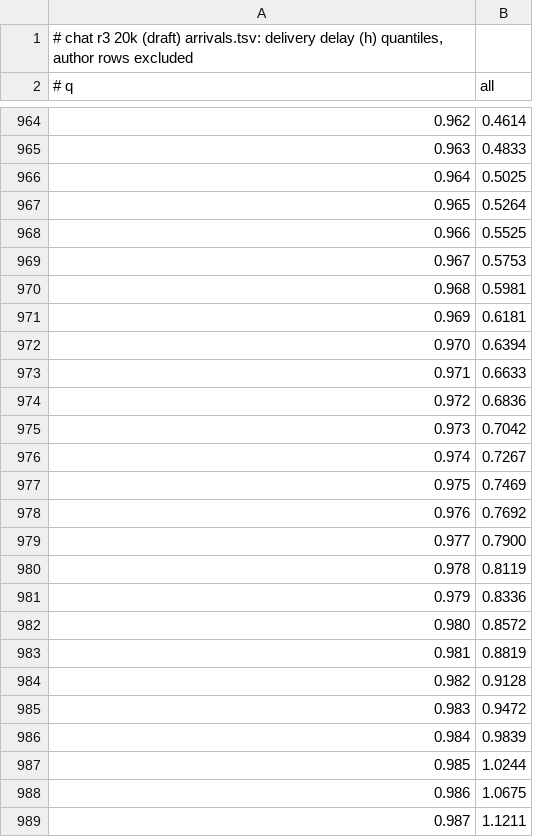
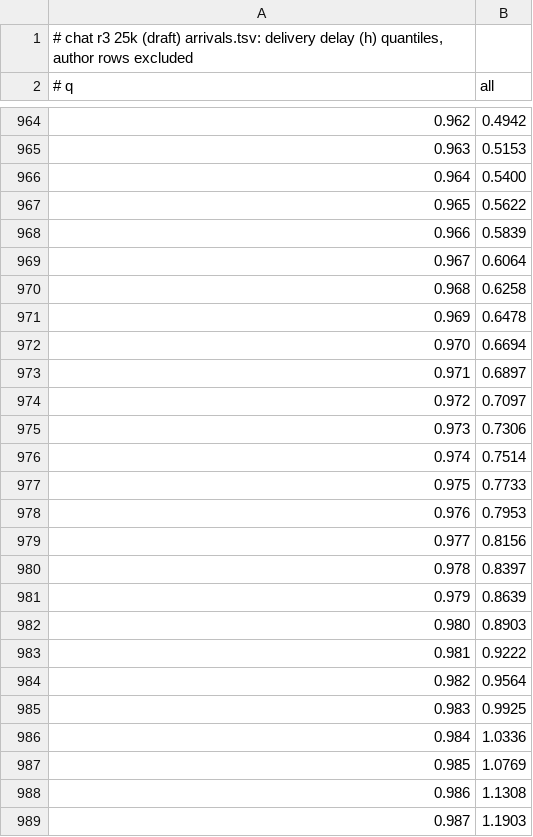
Before and after one commit to fsantanna-no/26-06-vcs, a TSV file: imgs/prop-cov-chat.tsv, drawn as a sheet; only a part is shown, gaps mark what is left out; the diff covers the shown part only.

```diff
--- a/imgs/prop-cov-chat.tsv
+++ b/imgs/prop-cov-chat.tsv
@@ -1,2 +1,2 @@
-# chat r3 20k (draft) arrivals.tsv: delivery delay (h) quantiles, author rows excluded
+# chat r3 25k (draft) arrivals.tsv: delivery delay (h) quantiles, author rows excluded
 # q	all
@@ -964,26 +964,26 @@
-0.962	0.4614
-0.963	0.4833
-0.964	0.5025
-0.965	0.5264
-0.966	0.5525
-0.967	0.5753
-0.968	0.5981
-0.969	0.6181
-0.970	0.6394
-0.971	0.6633
-0.972	0.6836
-0.973	0.7042
-0.974	0.7267
-0.975	0.7469
-0.976	0.7692
-0.977	0.7900
-0.978	0.8119
-0.979	0.8336
-0.980	0.8572
-0.981	0.8819
-0.982	0.9128
-0.983	0.9472
-0.984	0.9839
-0.985	1.0244
-0.986	1.0675
-0.987	1.1211
+0.962	0.4942
+0.963	0.5153
+0.964	0.5400
+0.965	0.5622
+0.966	0.5839
+0.967	0.6064
+0.968	0.6258
+0.969	0.6478
+0.970	0.6694
+0.971	0.6897
+0.972	0.7097
+0.973	0.7306
+0.974	0.7514
+0.975	0.7733
+0.976	0.7953
+0.977	0.8156
+0.978	0.8397
+0.979	0.8639
+0.980	0.8903
+0.981	0.9222
+0.982	0.9564
+0.983	0.9925
+0.984	1.0336
+0.985	1.0769
+0.986	1.1308
+0.987	1.1903
```
Also changed, not shown: 71 edited cells elsewhere in this file, imgs/fork-clamps-chat.tsv, imgs/ops-chat.tsv, 16 other files.
